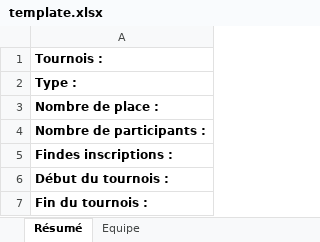
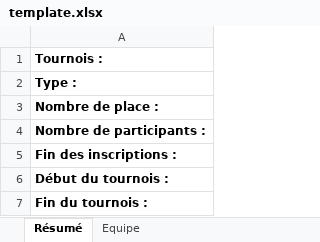
Before and after one commit to ASCL-pa2023/ASCL-BACKEND, an Excel workbook: src/main/resources/template.xlsx, sheet Résumé, drawn as a sheet; values as stored, in another font and other column widths than the file's, no borders; the diff names each change by its address in the sheet, - before the commit and + after, or states it on an @@ line.

```diff
--- a/src/main/resources/template.xlsx (sheet Résumé)
+++ b/src/main/resources/template.xlsx (sheet Résumé)
-A5: Findes inscriptions :
+A5: Fin des inscriptions :
```
Also changed, not shown: sheet Equipe, src/main/resources/output.xlsx, 1 other file.
